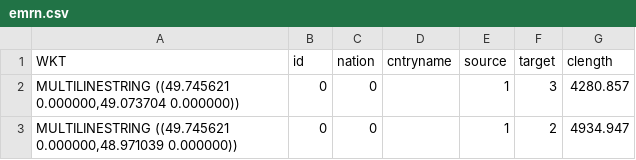
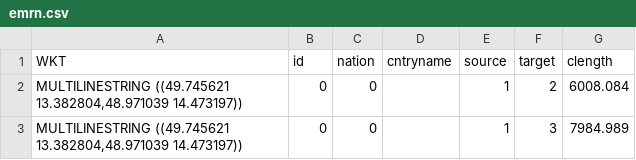
Before and after one commit to janKubice/C---SP, a CSV file: emrn.csv, drawn as a sheet.

```diff
--- a/emrn.csv
+++ b/emrn.csv
@@ -1,3 +1,3 @@
 WKT,id,nation,cntryname,source,target,clength,
-"MULTILINESTRING ((49.745621 0.000000,49.073704 0.000000))",0,0,,1,3,4280.857,
-"MULTILINESTRING ((49.745621 0.000000,48.971039 0.000000))",0,0,,1,2,4934.947,
+"MULTILINESTRING ((49.745621 13.382804,48.971039 14.473197))",0,0,,1,2,6008.084,
+"MULTILINESTRING ((49.745621 13.382804,48.971039 14.473197))",0,0,,1,3,7984.989,
```
Also changed, not shown: 13 other files.
